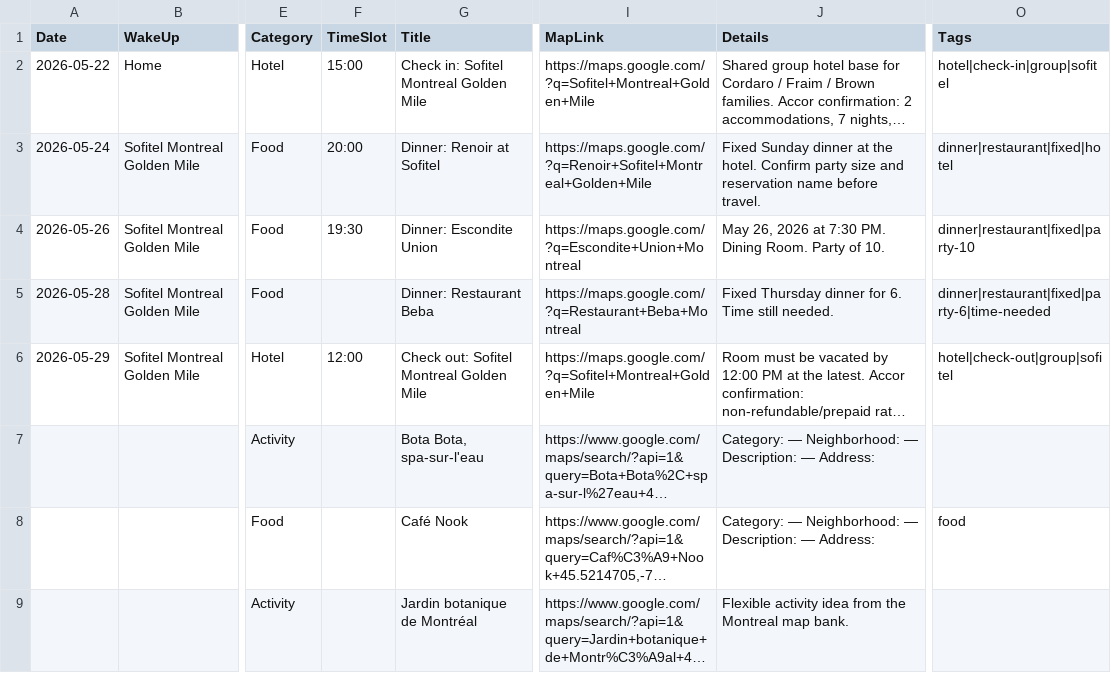
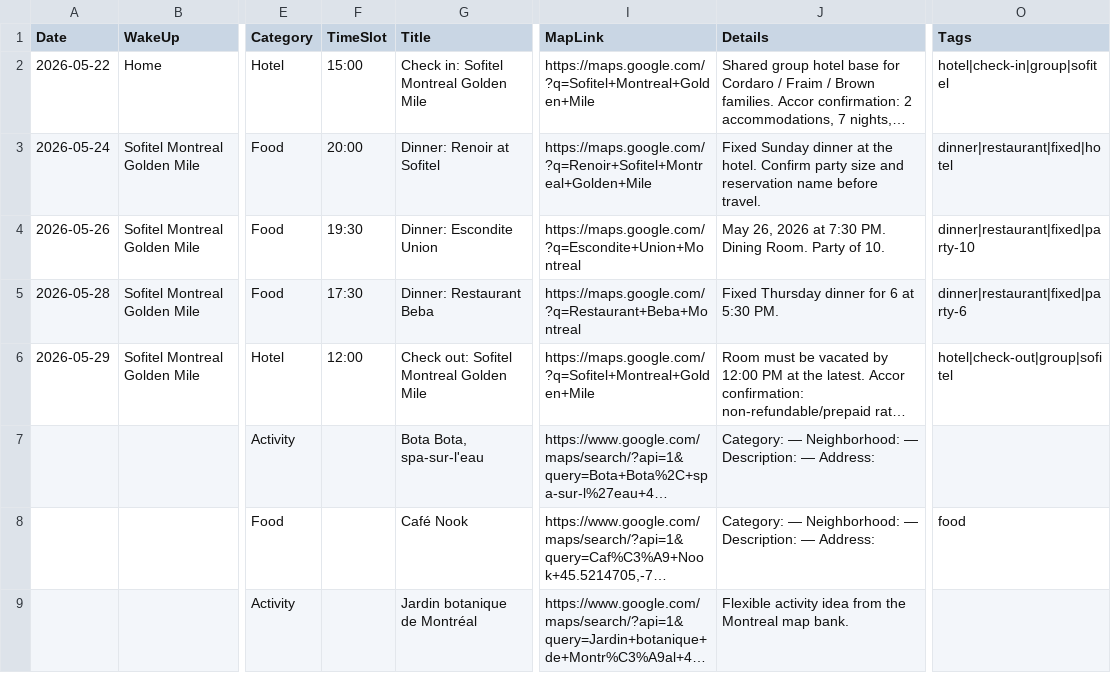
Before and after one commit to Flyakight/trip-planner, a CSV file: trips/cordaro-fraim-brown-montreal-2026-prlk.csv, drawn as a sheet; only a part is shown, gaps mark what is left out; long unchanged cells end in …; the diff names each change by its address in the sheet, - before the commit and + after, or states it on an @@ line.

Commit message:
Set Montreal Beba dinner time

```diff
--- a/trips/cordaro-fraim-brown-montreal-2026-prlk.csv
+++ b/trips/cordaro-fraim-brown-montreal-2026-prlk.csv
-F5 (TimeSlot): (empty)
+F5 (TimeSlot): 17:30
-J5 (Details): Fixed Thursday dinner for 6. Time still needed.
+J5 (Details): Fixed Thursday dinner for 6 at 5:30 PM.
-O5 (Tags): dinner|restaurant|fixed|party-6|time-needed
+O5 (Tags): dinner|restaurant|fixed|party-6
```
